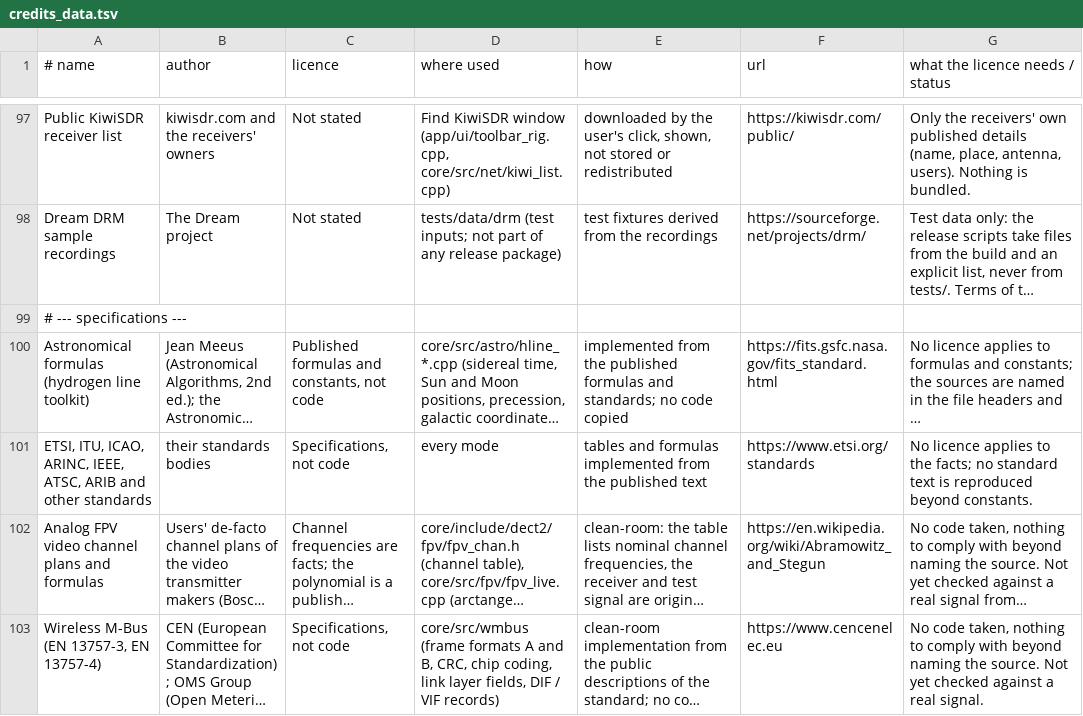
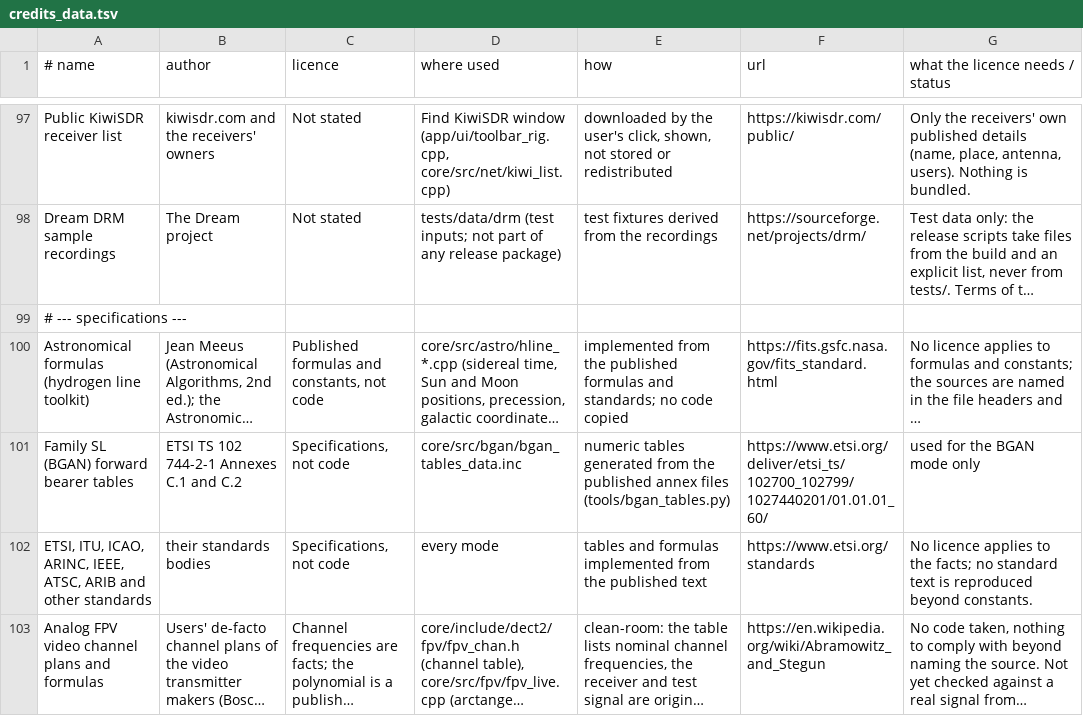
Before and after one commit to adswill/OnAir, a TSV file: tools/credits_data.tsv, drawn as a sheet; only a part is shown, gaps mark what is left out; the shorter side is filled out with more unchanged rows; long unchanged cells end in …; the diff names each change by its address in the sheet, - before the commit and + after, or states it on an @@ line.

```diff
--- a/tools/credits_data.tsv
+++ b/tools/credits_data.tsv
+row 101: Family SL (BGAN) forward bearer tables | ETSI TS 102 744-2-1 Annexes C.1 and C.2 | Specifications, not code | core/src/bgan/bgan_tables_data.inc | numeric tables generated from the published annex files (tools/bgan_tables.py) | https://www.etsi.org/deliver/etsi_ts/102700_102799/1027440201/01.01.01_60/ | used for the BGAN mode only
```
Also changed, not shown: 3 other files.
